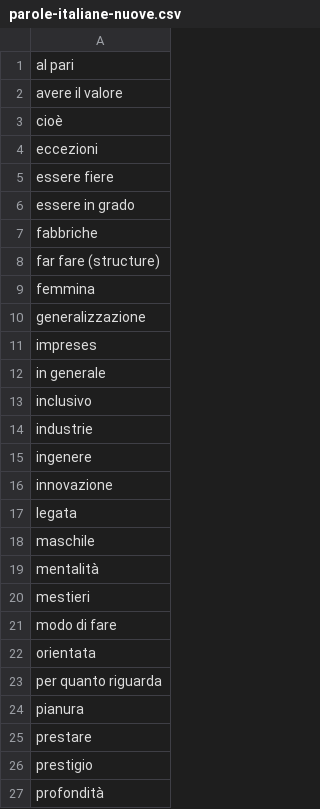
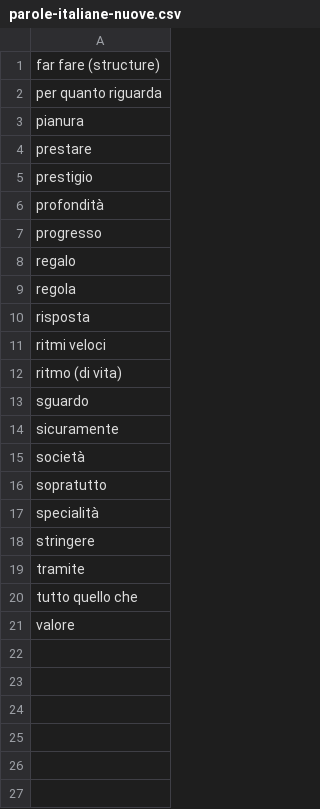
Before and after one commit to devinmiller/italian, a CSV file: flashcards/parole-italiane-nuove.csv, drawn as a sheet; only a part is shown; the shorter side is filled out with more unchanged rows.

```diff
--- a/flashcards/parole-italiane-nuove.csv
+++ b/flashcards/parole-italiane-nuove.csv
@@ -1,23 +1,2 @@
-al pari
-avere il valore
-cioè
-eccezioni
-essere fiere
-essere in grado
-fabbriche
 far fare (structure)
-femmina
-generalizzazione
-impreses
-in generale
-inclusivo
-industrie
-ingenere
-innovazione
-legata
-maschile
-mentalità
-mestieri
-modo di fare
-orientata
 per quanto riguarda
```
Also changed, not shown: flashcards/italian-verbs-d-to-f.csv, flashcards/parole-italiane-f.csv, 7 other files.
